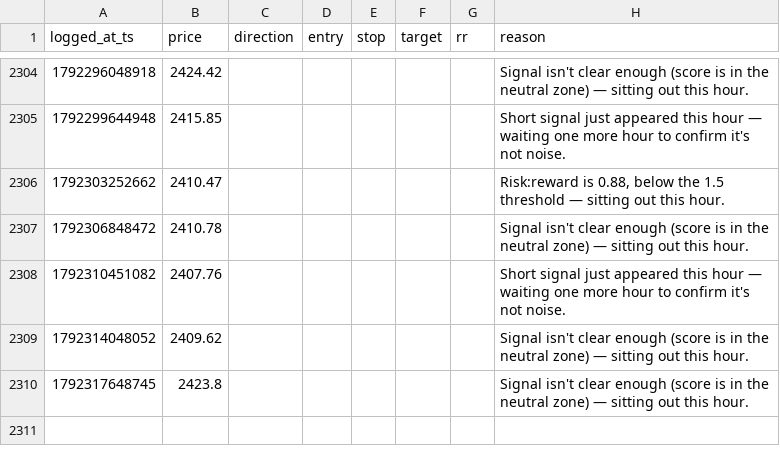
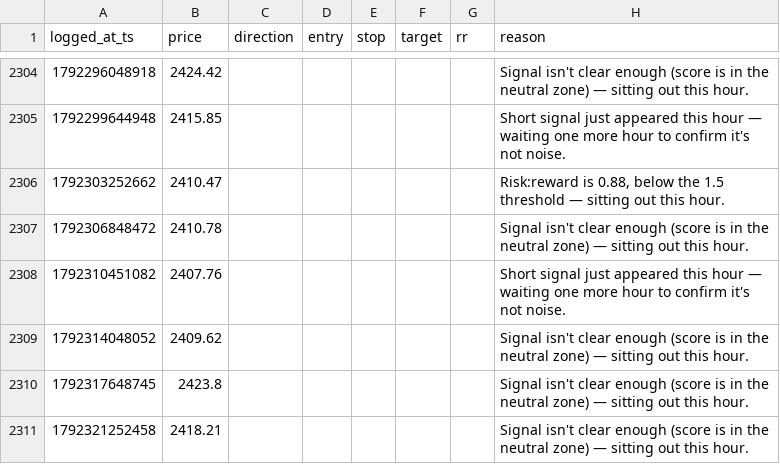
Before and after one commit to mitchielpy-blip/ETH-report-bot, a CSV file: signals_log.csv, drawn as a sheet; only a part is shown, gaps mark what is left out; the diff names each change by its address in the sheet, - before the commit and + after, or states it on an @@ line.

```diff
--- a/signals_log.csv
+++ b/signals_log.csv
+row 2311: 1792321252458 | 2418.21 |  |  |  |  |  | Signal isn't clear enough (score is in the neutral zone) — sitting out this hour.
```
Also changed, not shown: signals_log_btc.csv, signals_log_sol.csv, 1 other file.
